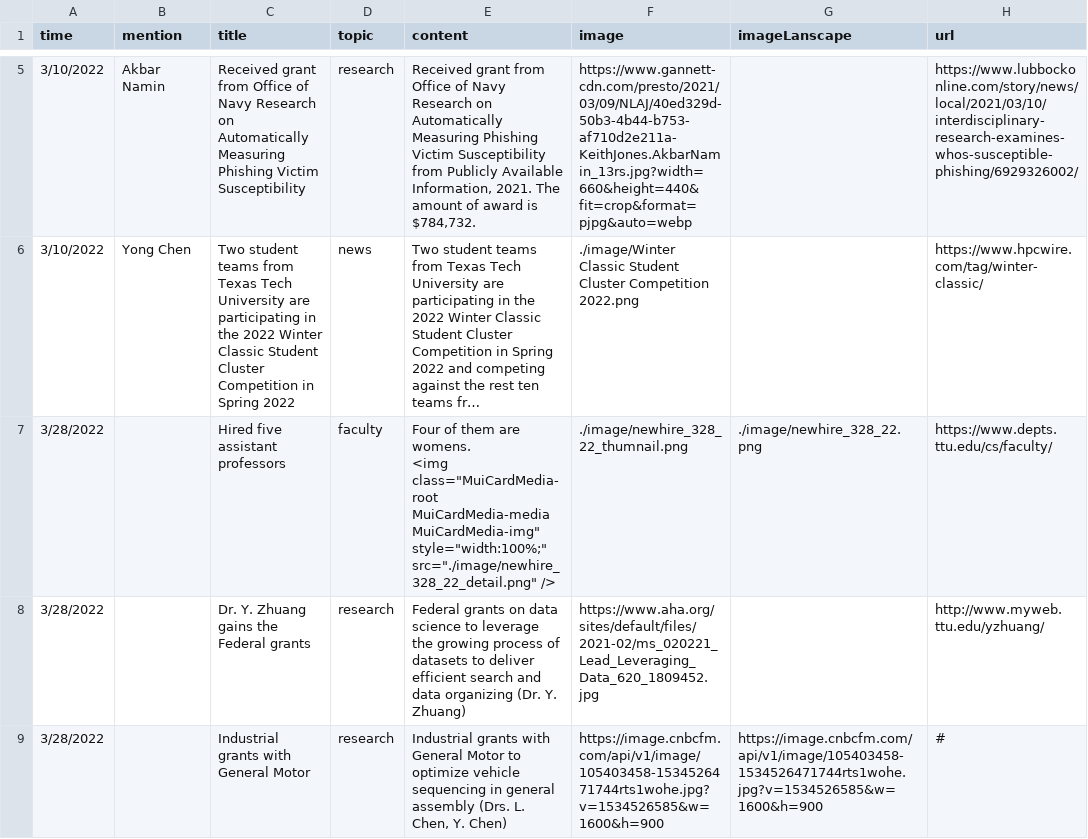
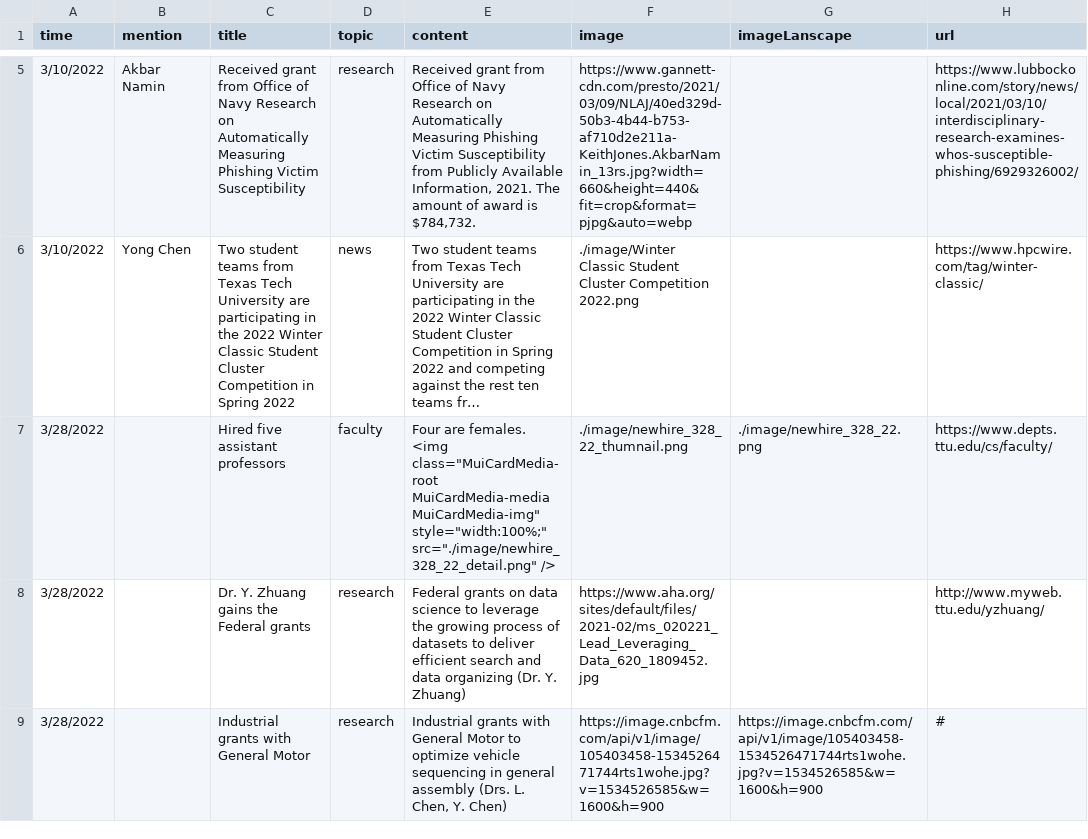
Before and after one commit to iDataVisualizationLab/cs-news, a CSV file: static/media/data.b05d4d82b8616d747401.csv (was static/media/data.6c4527a0701dfb2b8e25.csv), drawn as a sheet; only a part is shown, gaps mark what is left out; long unchanged cells end in …; ↵ is a line break in a cell; the diff names each change by its address in the sheet, - before the commit and + after, or states it on an @@ line.

```diff
--- a/static/media/data.6c4527a0701dfb2b8e25.csv
+++ b/static/media/data.b05d4d82b8616d747401.csv
-E7 (content): Four of them are womens. ↵ <img class="MuiCardMedia-root…
+E7 (content): Four are females. ↵ <img class="MuiCardMedia-root…
```
Also changed, not shown: 7 other files.
